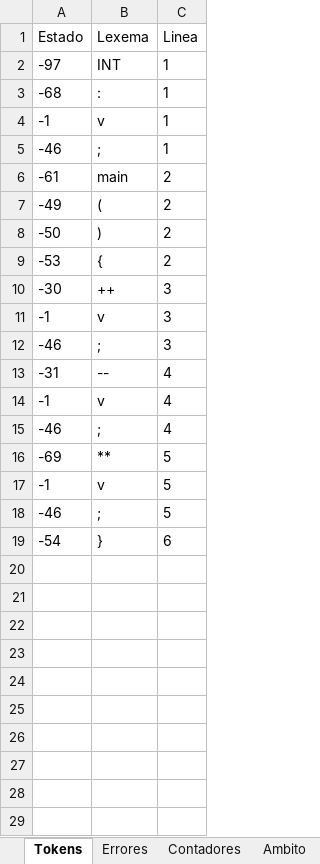
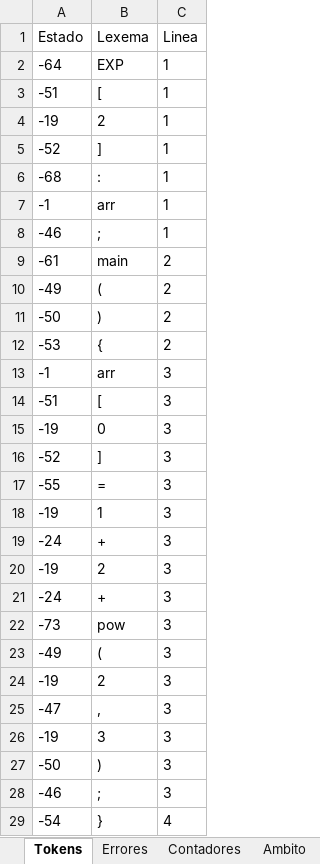
Before and after one commit to Chriss9720/Compilador2, an Excel workbook: src/Excel/Yañez_Gonzalez_Christian_Emmanuel.xlsx, sheet Tokens, drawn as a sheet; values as stored, in another font and other column widths than the file's, no borders; removed rows and columns are numbered as before the commit, all else as after; the diff names each change by its address in the sheet, - before the commit and + after, or states it on an @@ line.

```diff
--- a/src/Excel/Yañez_Gonzalez_Christian_Emmanuel.xlsx (sheet Tokens)
+++ b/src/Excel/Yañez_Gonzalez_Christian_Emmanuel.xlsx (sheet Tokens)
-row 2: -97 | INT | 1
+row 2: -64 | EXP | 1
+row 3: -51 | [ | 1
+row 4: -19 | 2 | 1
+row 5: -52 | ] | 1
-B7 (Lexema): v
+B7 (Lexema): arr
-row 10: -30 | ++ | 3
-B13 (Lexema): v
+B13 (Lexema): arr
+row 14: -51 | [ | 3
+row 15: -19 | 0 | 3
+row 16: -52 | ] | 3
+row 17: -55 | = | 3
+row 18: -19 | 1 | 3
+row 19: -24 | + | 3
+row 20: -19 | 2 | 3
+row 21: -24 | + | 3
+row 22: -73 | pow | 3
+row 23: -49 | ( | 3
+row 24: -19 | 2 | 3
+row 25: -47 | , | 3
+row 26: -19 | 3 | 3
+row 27: -50 | ) | 3
-row 13: -31 | -- | 4
-row 14: -1 | v | 4
-row 15: -46 | ; | 4
-row 16: -69 | ** | 5
-row 17: -1 | v | 5
-row 18: -46 | ; | 5
-C29 (Linea): 6
+C29 (Linea): 4
```
Also changed, not shown: sheet Semtica_Etapa_2, sheet Cl, sheet Semtica_Etapa_3, sheet Cont-CI, sheet Semtica_Etapa_1, sheet Contadores, 1 more sheet, build/classes/Excel/Yañez_Gonzalez_Christian_Emmanuel.xlsx, 8 other files.
